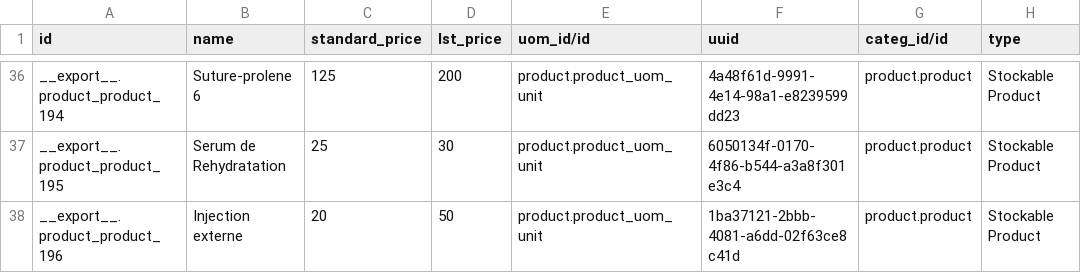
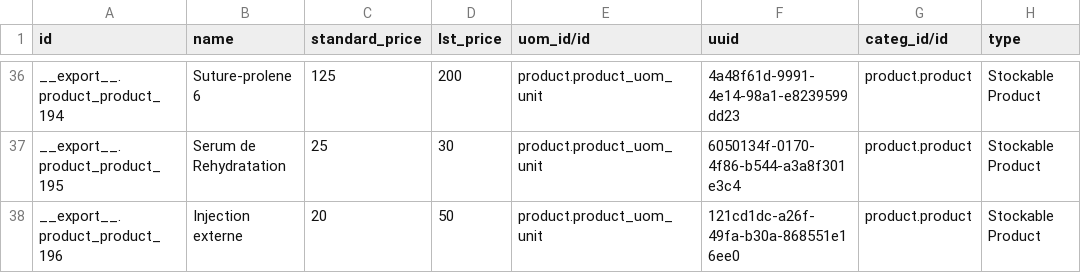
Before and after one commit to mekomsolutions/odoo-config-haiti, a CSV file: configuration/product_variant/products.csv, drawn as a sheet; only a part is shown, gaps mark what is left out; the diff names each change by its address in the sheet, - before the commit and + after, or states it on an @@ line.

Commit message:
Fix Injection externe uuid

```diff
--- a/configuration/product_variant/products.csv
+++ b/configuration/product_variant/products.csv
-F38 (uuid): 1ba37121-2bbb-4081-a6dd-02f63ce8c41d
+F38 (uuid): 121cd1dc-a26f-49fa-b30a-868551e16ee0
```
Also changed, not shown: 1 other file.
